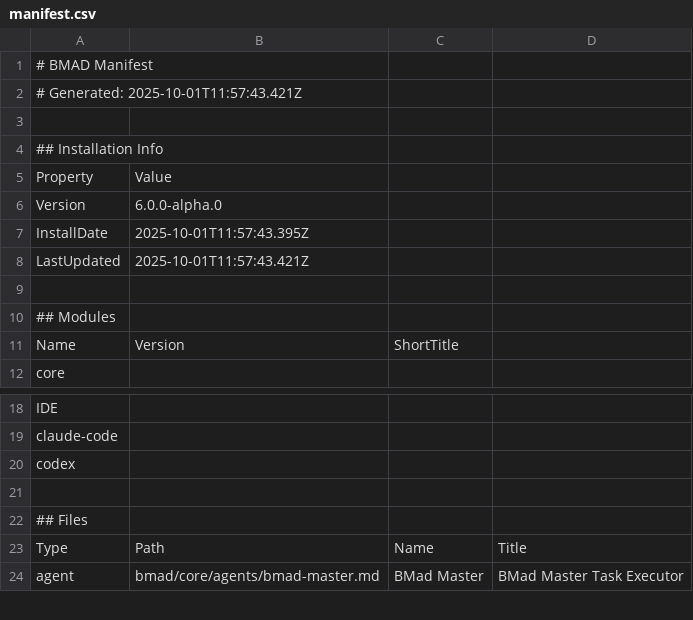
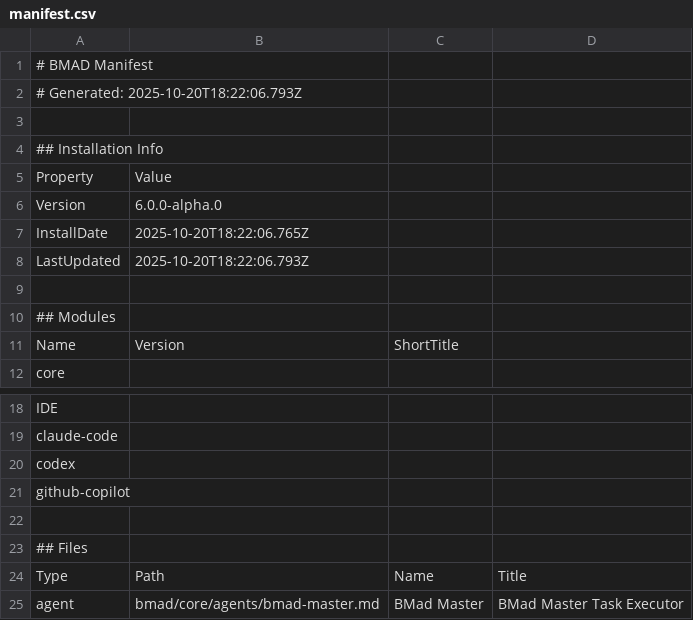
Before and after one commit to julianobarbosa/zsh, a CSV file: bmad/_cfg/manifest.csv, drawn as a sheet; only a part is shown, gaps mark what is left out.

Commit message:
feat: updated bmad-methord

```diff
--- a/bmad/_cfg/manifest.csv
+++ b/bmad/_cfg/manifest.csv
@@ -1,3 +1,3 @@
 # BMAD Manifest
-# Generated: 2025-10-01T11:57:43.421Z
+# Generated: 2025-10-20T18:22:06.793Z
 
@@ -6,4 +6,4 @@ Property,Value
 Version,6.0.0-alpha.0
-InstallDate,2025-10-01T11:57:43.395Z
-LastUpdated,2025-10-01T11:57:43.421Z
+InstallDate,2025-10-20T18:22:06.765Z
+LastUpdated,2025-10-20T18:22:06.793Z
 
@@ -20,2 +20,3 @@ claude-code
 codex
+github-copilot
 
```
Also changed, not shown: 26 other files.
